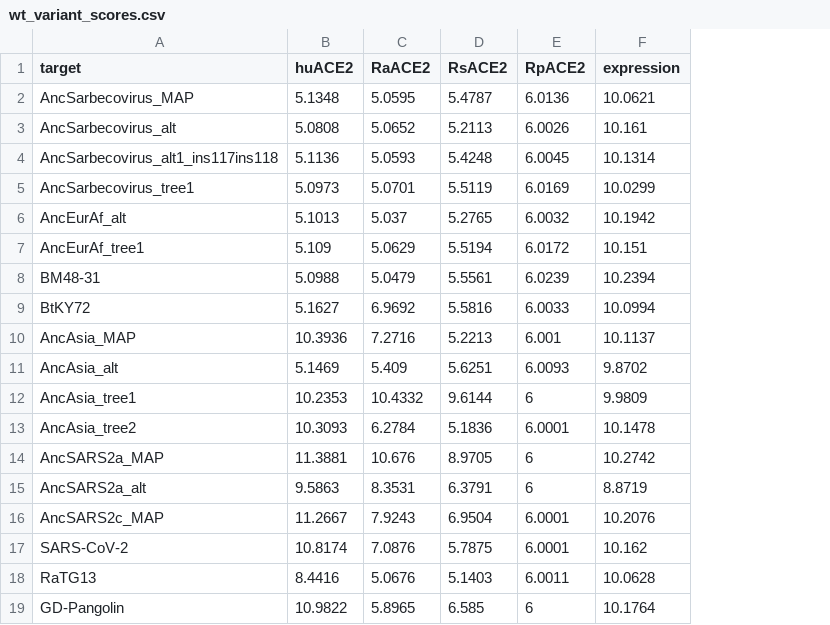
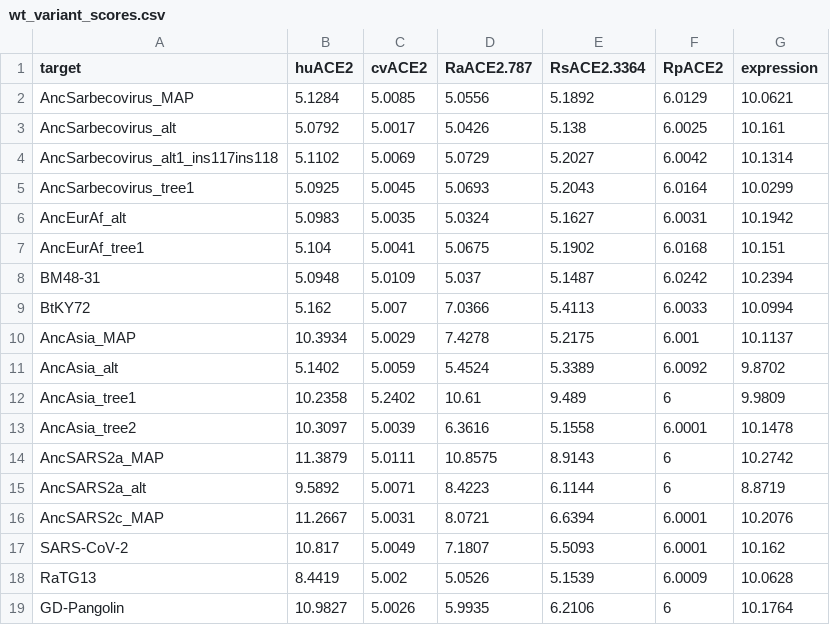
Before and after one commit to jbloomlab/SARSr-CoV_homolog_survey, a CSV file: results/final_variant_scores/wt_variant_scores.csv, drawn as a sheet; only a part is shown; removed rows and columns are numbered as before the commit, all else as after; the diff covers the shown part only; the diff names each change by its address in the sheet, - before the commit and + after, or states it on an @@ line.

```diff
--- a/results/final_variant_scores/wt_variant_scores.csv
+++ b/results/final_variant_scores/wt_variant_scores.csv
-column C (RaACE2), rows 2-19: 5.0595 | 5.0652 | 5.0593 | 5.0701 | 5.037 | 5.0629 | 5.0479 | 6.9692 | 7.2716 | 5.409 | 10.4332 | 6.2784 | 10.676 | 8.3531 | 7.9243 | 7.0876 | 5.0676 | 5.8965
-column D (RsACE2), rows 2-19: 5.4787 | 5.2113 | 5.4248 | 5.5119 | 5.2765 | 5.5194 | 5.5561 | 5.5816 | 5.2213 | 5.6251 | 9.6144 | 5.1836 | 8.9705 | 6.3791 | 6.9504 | 5.7875 | 5.1403 | 6.585
+column C (cvACE2), rows 2-19: 5.0085 | 5.0017 | 5.0069 | 5.0045 | 5.0035 | 5.0041 | 5.0109 | 5.007 | 5.0029 | 5.0059 | 5.2402 | 5.0039 | 5.0111 | 5.0071 | 5.0031 | 5.0049 | 5.002 | 5.0026
+column D (RaACE2.787), rows 2-19: 5.0556 | 5.0426 | 5.0729 | 5.0693 | 5.0324 | 5.0675 | 5.037 | 7.0366 | 7.4278 | 5.4524 | 10.61 | 6.3616 | 10.8575 | 8.4223 | 8.0721 | 7.1807 | 5.0526 | 5.9935
+column E (RsACE2.3364), rows 2-19: 5.1892 | 5.138 | 5.2027 | 5.2043 | 5.1627 | 5.1902 | 5.1487 | 5.4113 | 5.2175 | 5.3389 | 9.489 | 5.1558 | 8.9143 | 6.1144 | 6.6394 | 5.5093 | 5.1539 | 6.2106
-B2 (huACE2): 5.1348
+B2 (huACE2): 5.1284
-F2 (RpACE2): 6.0136
+F2 (RpACE2): 6.0129
-B3 (huACE2): 5.0808
+B3 (huACE2): 5.0792
-F3 (RpACE2): 6.0026
+F3 (RpACE2): 6.0025
-B4 (huACE2): 5.1136
+B4 (huACE2): 5.1102
-F4 (RpACE2): 6.0045
+F4 (RpACE2): 6.0042
-B5 (huACE2): 5.0973
+B5 (huACE2): 5.0925
-F5 (RpACE2): 6.0169
+F5 (RpACE2): 6.0164
-B6 (huACE2): 5.1013
+B6 (huACE2): 5.0983
-F6 (RpACE2): 6.0032
+F6 (RpACE2): 6.0031
-B7 (huACE2): 5.109
+B7 (huACE2): 5.104
-F7 (RpACE2): 6.0172
+F7 (RpACE2): 6.0168
-B8 (huACE2): 5.0988
+B8 (huACE2): 5.0948
-F8 (RpACE2): 6.0239
+F8 (RpACE2): 6.0242
-B9 (huACE2): 5.1627
+B9 (huACE2): 5.162
-B10 (huACE2): 10.3936
+B10 (huACE2): 10.3934
-B11 (huACE2): 5.1469
+B11 (huACE2): 5.1402
-F11 (RpACE2): 6.0093
+F11 (RpACE2): 6.0092
-B12 (huACE2): 10.2353
+B12 (huACE2): 10.2358
-B13 (huACE2): 10.3093
+B13 (huACE2): 10.3097
-B14 (huACE2): 11.3881
+B14 (huACE2): 11.3879
-B15 (huACE2): 9.5863
+B15 (huACE2): 9.5892
-B17 (huACE2): 10.8174
+B17 (huACE2): 10.817
-B18 (huACE2): 8.4416
+B18 (huACE2): 8.4419
-F18 (RpACE2): 6.0011
+F18 (RpACE2): 6.0009
-B19 (huACE2): 10.9822
+B19 (huACE2): 10.9827
```
Also changed, not shown: 85 edited cells elsewhere in this file, data/barcode_runs.csv, 51 other files.
